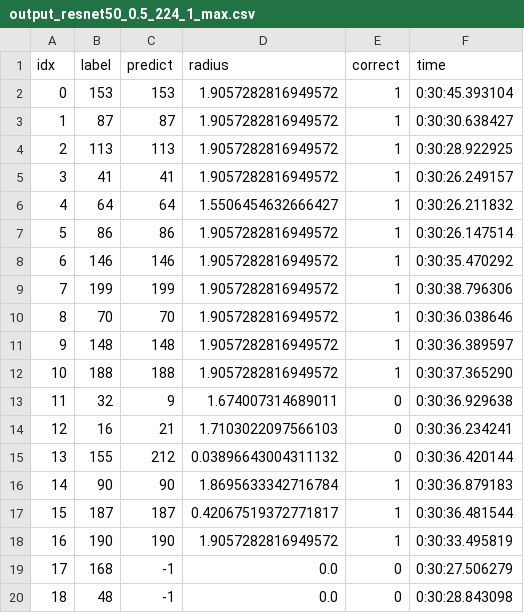
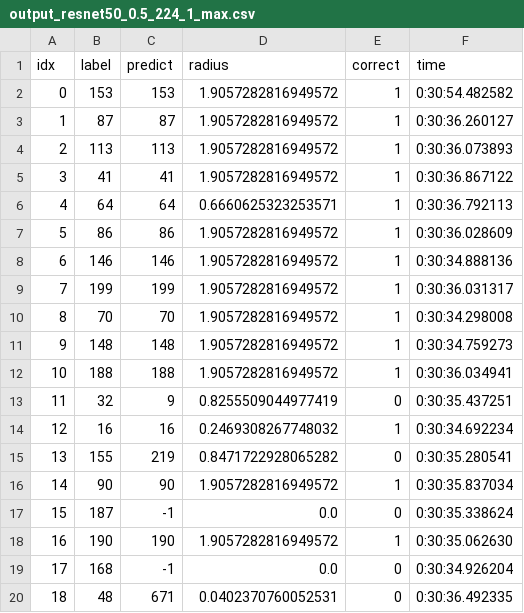
Before and after one commit to NYU-DICE-Lab/CorrelatedSampleRS, a CSV file: imagenet_SOTA_varypatch/certify_results_salman_patchsmooth_smoothmean_randompatches_512/output_resnet50_0.5_224_1_max.csv, drawn as a sheet; only a part is shown; the diff covers the shown part only.

```diff
--- a/imagenet_SOTA_varypatch/certify_results_salman_patchsmooth_smoothmean_randompatches_512/output_resnet50_0.5_224_1_max.csv
+++ b/imagenet_SOTA_varypatch/certify_results_salman_patchsmooth_smoothmean_randompatches_512/output_resnet50_0.5_224_1_max.csv
@@ -1,20 +1,20 @@
 idx	label	predict	radius	correct	time
-0	153	153	1.9057282816949572	1	0:30:45.393104
-1	87	87	1.9057282816949572	1	0:30:30.638427
-2	113	113	1.9057282816949572	1	0:30:28.922925
-3	41	41	1.9057282816949572	1	0:30:26.249157
-4	64	64	1.5506454632666427	1	0:30:26.211832
-5	86	86	1.9057282816949572	1	0:30:26.147514
-6	146	146	1.9057282816949572	1	0:30:35.470292
-7	199	199	1.9057282816949572	1	0:30:38.796306
-8	70	70	1.9057282816949572	1	0:30:36.038646
-9	148	148	1.9057282816949572	1	0:30:36.389597
-10	188	188	1.9057282816949572	1	0:30:37.365290
-11	32	9	1.674007314689011	0	0:30:36.929638
-12	16	21	1.7103022097566103	0	0:30:36.234241
-13	155	212	0.03896643004311132	0	0:30:36.420144
-14	90	90	1.8695633342716784	1	0:30:36.879183
-15	187	187	0.42067519372771817	1	0:30:36.481544
-16	190	190	1.9057282816949572	1	0:30:33.495819
-17	168	-1	0.0	0	0:30:27.506279
-18	48	-1	0.0	0	0:30:28.843098
+0	153	153	1.9057282816949572	1	0:30:54.482582
+1	87	87	1.9057282816949572	1	0:30:36.260127
+2	113	113	1.9057282816949572	1	0:30:36.073893
+3	41	41	1.9057282816949572	1	0:30:36.867122
+4	64	64	0.6660625323253571	1	0:30:36.792113
+5	86	86	1.9057282816949572	1	0:30:36.028609
+6	146	146	1.9057282816949572	1	0:30:34.888136
+7	199	199	1.9057282816949572	1	0:30:36.031317
+8	70	70	1.9057282816949572	1	0:30:34.298008
+9	148	148	1.9057282816949572	1	0:30:34.759273
+10	188	188	1.9057282816949572	1	0:30:36.034941
+11	32	9	0.8255509044977419	0	0:30:35.437251
+12	16	16	0.2469308267748032	1	0:30:34.692234
+13	155	219	0.8471722928065282	0	0:30:35.280541
+14	90	90	1.9057282816949572	1	0:30:35.837034
+15	187	-1	0.0	0	0:30:35.338624
+16	190	190	1.9057282816949572	1	0:30:35.062630
+17	168	-1	0.0	0	0:30:34.926204
+18	48	671	0.0402370760052531	0	0:30:36.492335
```
Also changed, not shown: 142 edited cells elsewhere in this file, imagenet_SOTA_varypatch/certify_results_salman_patchsmooth_smoothmean_randompatches_512/output_resnet50_0.5_224_1_mean.csv, imagenet_SOTA_varypatch/certify_results_salman_patchsmooth_smoothmean_randompatches_512/output_resnet50_1.0_224_1_max.csv, 33 other files.
